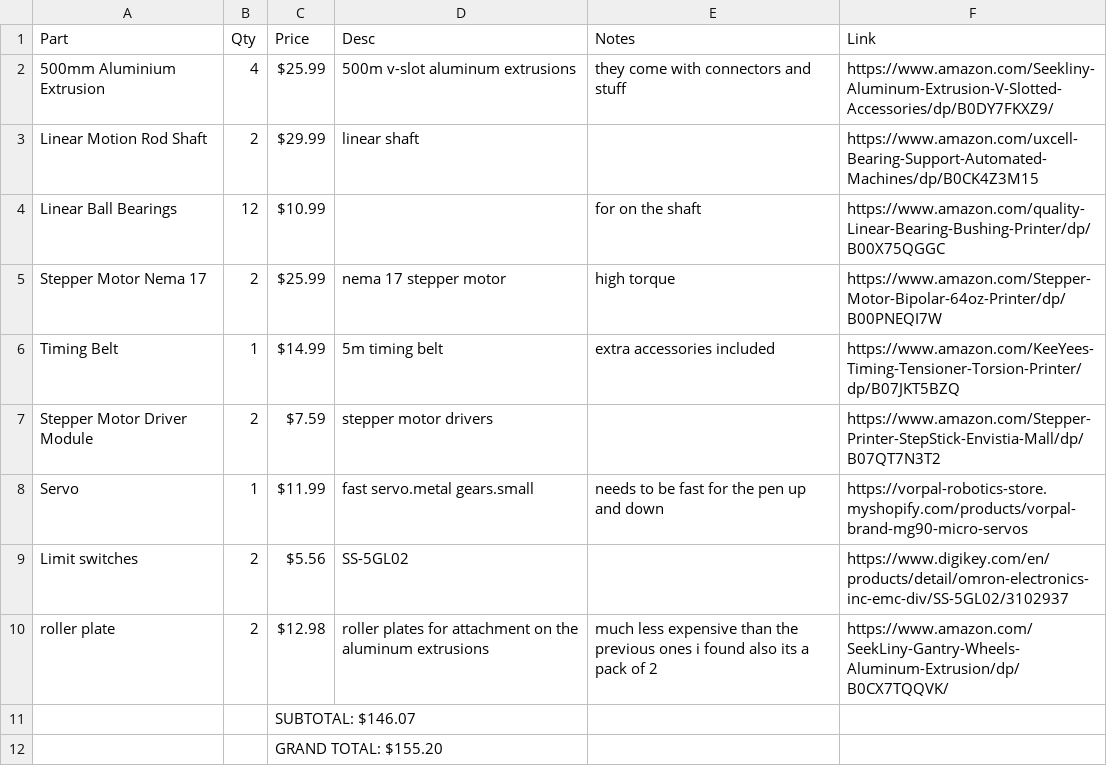
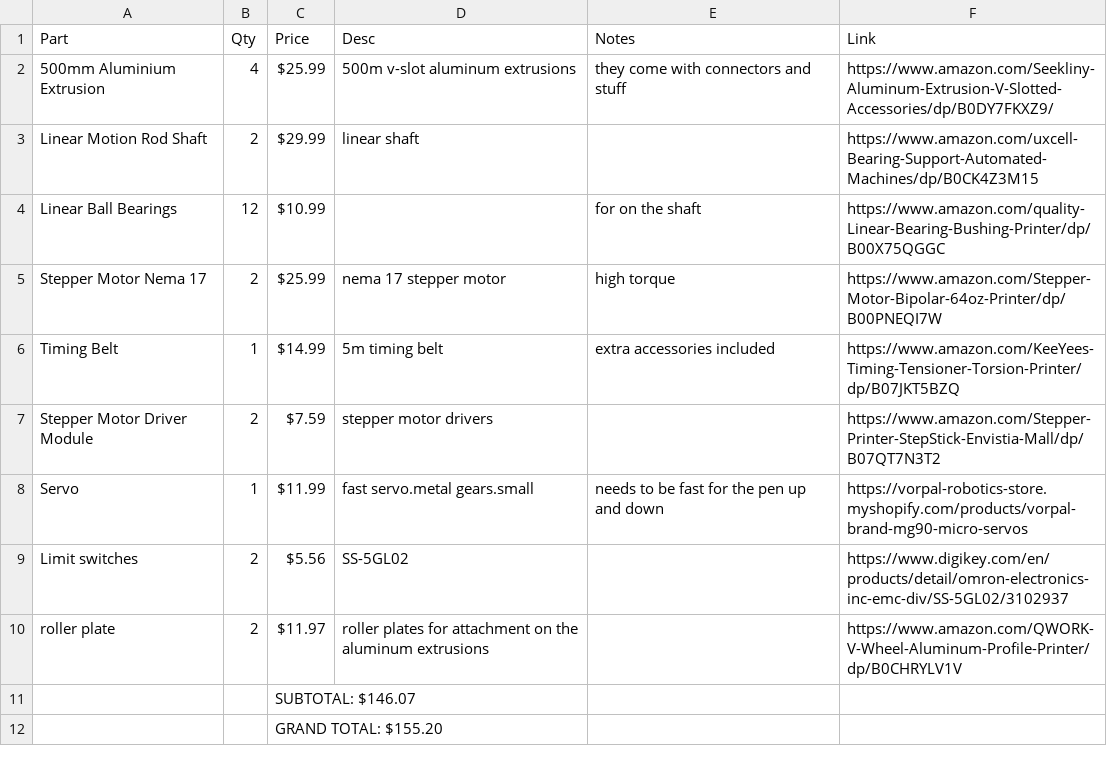
Before and after one commit to EwoudVV/drawbot, a CSV file: bom.csv, drawn as a sheet.

Commit message:
Update bom.csv

```diff
--- a/bom.csv
+++ b/bom.csv
@@ -9,3 +9,3 @@ Servo,1,$11.99,fast servo.metal gears.small,needs to be fast for the pen up and
 Limit switches,2,$5.56,SS-5GL02,,https://www.digikey.com/en/products/detail/omron-electronics-inc-emc-div/SS-5GL02/3102937
-roller plate,2,$12.98,roller plates for attachment on the aluminum extrusions,much less expensive than the previous ones i found also its a pack of 2,https://www.amazon.com/SeekLiny-Gantry-Wheels-Aluminum-Extrusion/dp/B0CX7TQQVK/
+roller plate,2,$11.97,roller plates for attachment on the aluminum extrusions,,https://www.amazon.com/QWORK-V-Wheel-Aluminum-Profile-Printer/dp/B0CHRYLV1V
 ,,SUBTOTAL: $146.07,,,
```
